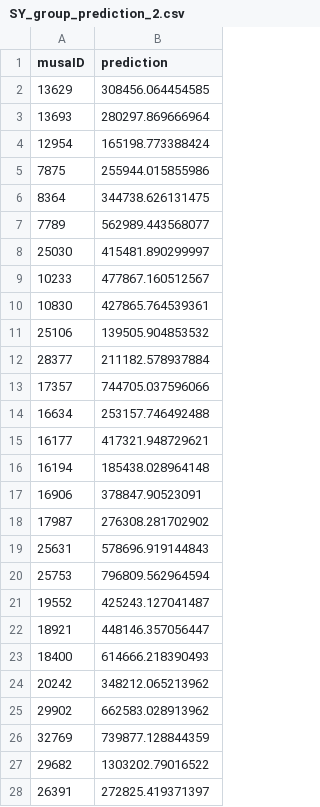
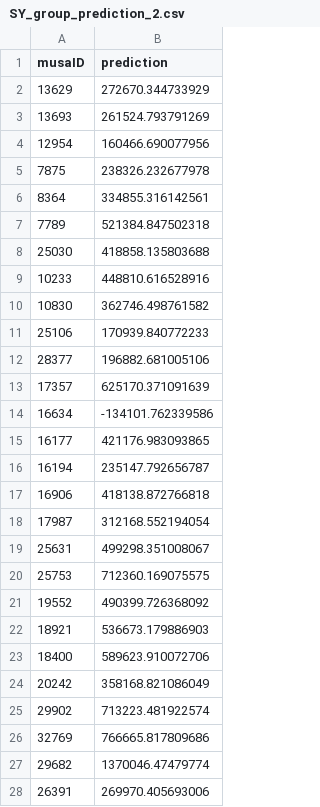
Before and after one commit to ShujingYi/Midterm-Predicting-Housing-Prices, a CSV file: SY_group_prediction_2.csv, drawn as a sheet; only a part is shown; the diff covers the shown part only.

```diff
--- a/SY_group_prediction_2.csv
+++ b/SY_group_prediction_2.csv
@@ -1,28 +1,28 @@
 "musaID","prediction"
-13629,308456.064454585
-13693,280297.869666964
-12954,165198.773388424
-7875,255944.015855986
-8364,344738.626131475
-7789,562989.443568077
-25030,415481.890299997
-10233,477867.160512567
-10830,427865.764539361
-25106,139505.904853532
-28377,211182.578937884
-17357,744705.037596066
-16634,253157.746492488
-16177,417321.948729621
-16194,185438.028964148
-16906,378847.90523091
-17987,276308.281702902
-25631,578696.919144843
-25753,796809.562964594
-19552,425243.127041487
-18921,448146.357056447
-18400,614666.218390493
-20242,348212.065213962
-29902,662583.028913962
-32769,739877.128844359
-29682,1303202.79016522
-26391,272825.419371397
+13629,272670.344733929
+13693,261524.793791269
+12954,160466.690077956
+7875,238326.232677978
+8364,334855.316142561
+7789,521384.847502318
+25030,418858.135803688
+10233,448810.616528916
+10830,362746.498761582
+25106,170939.840772233
+28377,196882.681005106
+17357,625170.371091639
+16634,-134101.762339586
+16177,421176.983093865
+16194,235147.792656787
+16906,418138.872766818
+17987,312168.552194054
+25631,499298.351008067
+25753,712360.169075575
+19552,490399.726368092
+18921,536673.179886903
+18400,589623.910072706
+20242,358168.821086049
+29902,713223.481922574
+32769,766665.817809686
+29682,1370046.47479774
+26391,269970.405693006
```
Also changed, not shown: 73 edited cells elsewhere in this file, 1 other file.
